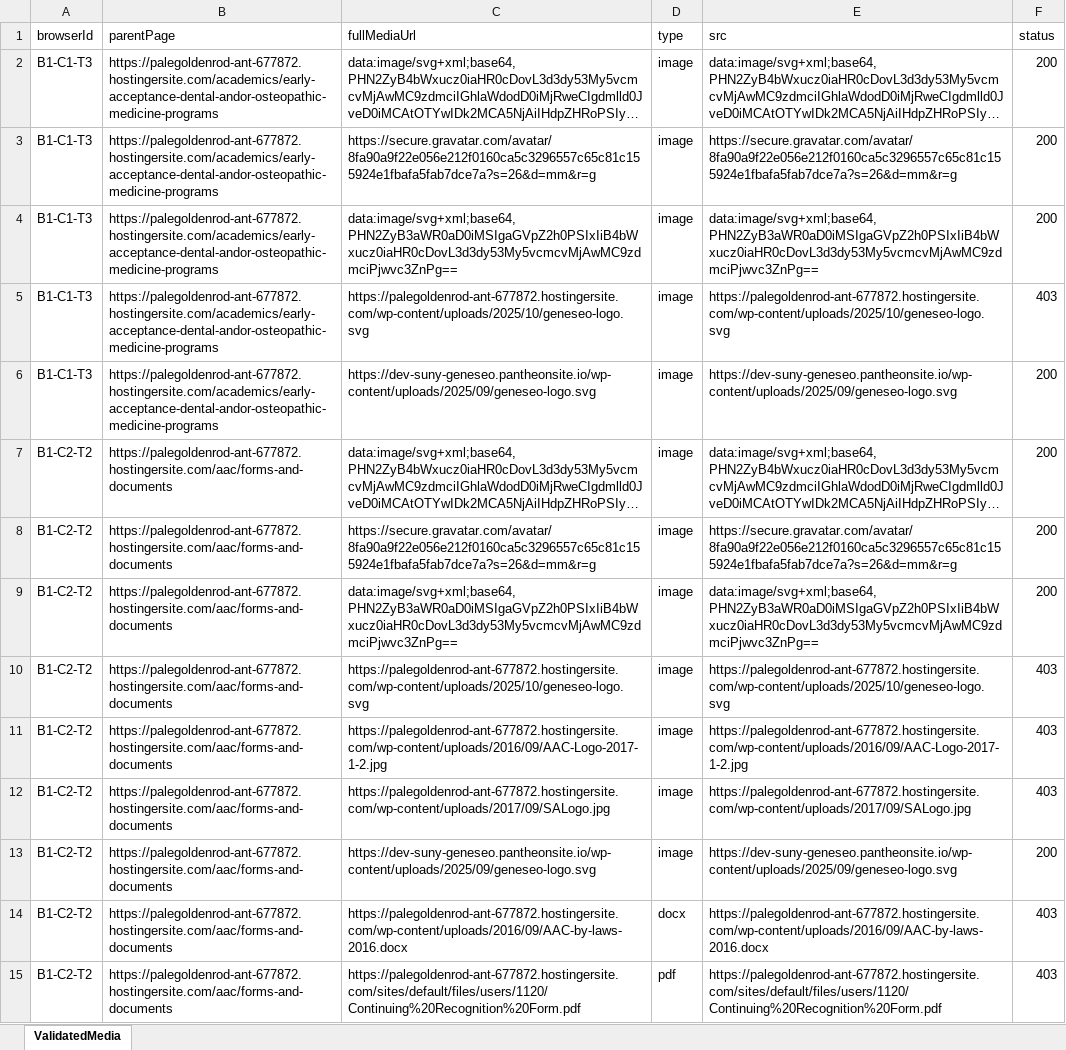
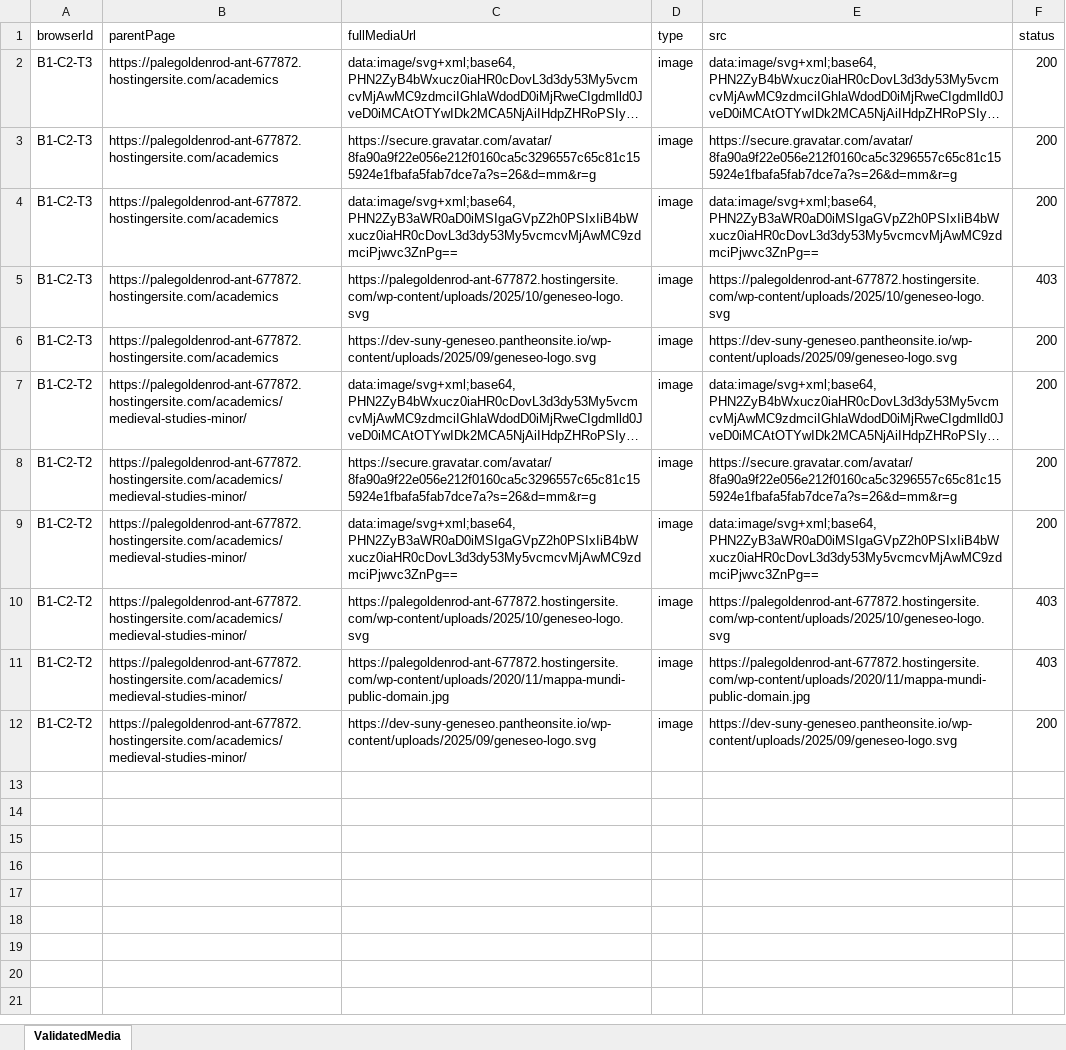
Before and after one commit to purvacodes/SunyGeneseoPlaywright, an Excel workbook: test-artifacts/media-reports/validated-media.xlsx, sheet ValidatedMedia, drawn as a sheet; only a part is shown; long unchanged cells end in …; values as stored, in another font and other column widths than the file's, no borders; removed rows and columns are numbered as before the commit, all else as after; the diff covers the shown part only; the diff names each change by its address in the sheet, - before the commit and + after, or states it on an @@ line.

```diff
--- a/test-artifacts/media-reports/validated-media.xlsx (sheet ValidatedMedia)
+++ b/test-artifacts/media-reports/validated-media.xlsx (sheet ValidatedMedia)
-A2:A6 (browserId): B1-C1-T3
+A2:A6 (browserId): B1-C2-T3
-B2:B6 (parentPage): https://palegoldenrod-ant-677872.hostingersite.com/academics/early-acceptance-dental-andor-osteopathic-medicine-programs
+B2:B6 (parentPage): https://palegoldenrod-ant-677872.hostingersite.com/academics
-B7:B11 (parentPage): https://palegoldenrod-ant-677872.hostingersite.com/aac/forms-and-documents
+B7:B11 (parentPage): https://palegoldenrod-ant-677872.hostingersite.com/academics/medieval-studies-minor/
-C11 (fullMediaUrl): https://palegoldenrod-ant-677872.hostingersite.com/wp-content/uploads/2016/09/AAC-Logo-2017-1-2.jpg
+C11 (fullMediaUrl): https://palegoldenrod-ant-677872.hostingersite.com/wp-content/uploads/2020/11/mappa-mundi-public-domain.jpg
-E11 (src): https://palegoldenrod-ant-677872.hostingersite.com/wp-content/uploads/2016/09/AAC-Logo-2017-1-2.jpg
+E11 (src): https://palegoldenrod-ant-677872.hostingersite.com/wp-content/uploads/2020/11/mappa-mundi-public-domain.jpg
-row 12: B1-C2-T2 | https://palegoldenrod-ant-677872.hostingersite.com/aac/forms-and-documents | https://palegoldenrod-ant-677872.hostingersite.com/wp-content/uploads/2017/09/SALogo.jpg | image | https://palegoldenrod-ant-677872.hostingersite.com/wp-content/uploads/2017/09/SALogo.jpg | 403
-B12 (parentPage): https://palegoldenrod-ant-677872.hostingersite.com/aac/forms-and-documents
+B12 (parentPage): https://palegoldenrod-ant-677872.hostingersite.com/academics/medieval-studies-minor/
-row 14: B1-C2-T2 | https://palegoldenrod-ant-677872.hostingersite.com/aac/forms-and-documents | https://palegoldenrod-ant-677872.hostingersite.com/wp-content/uploads/2016/09/AAC-by-laws-2016.docx | docx | https://palegoldenrod-ant-677872.hostingersite.com/wp-content/uploads/2016/09/AAC-by-laws-2016.docx | 403
-row 15: B1-C2-T2 | https://palegoldenrod-ant-677872.hostingersite.com/aac/forms-and-documents | https://palegoldenrod-ant-677872.hostingersite.com/sites/default/files/users/1120/Continuing%20Recognition%20Form.pdf | pdf | https://palegoldenrod-ant-677872.hostingersite.com/sites/default/files/users/1120/Continuing%20Recognition%20Form.pdf | 403
```
Also changed, not shown: 15 removed rows elsewhere in this sheet, basic_page.xlsx, test-artifacts/media-reports/broken-media.xlsx, 10 other files.
